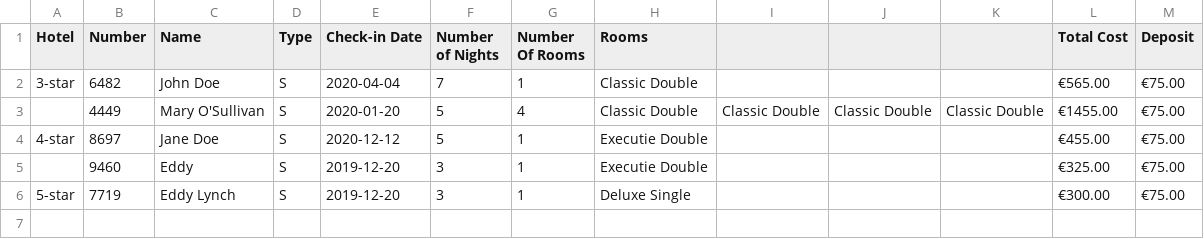
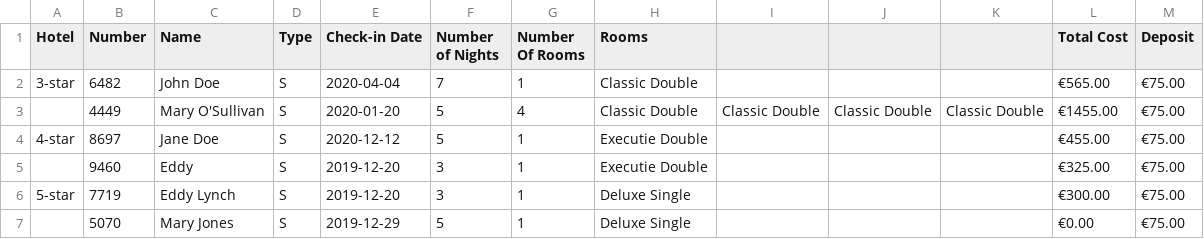
Before and after one commit to edwardUL99/HotelBooking, a CSV file: reservations.csv, drawn as a sheet.

```diff
--- a/reservations.csv
+++ b/reservations.csv
@@ -6 +6,2 @@ Hotel,Number,Name,Type,Check-in Date,Number of Nights,Number Of Rooms,Rooms,,,,T
 5-star,7719,Eddy Lynch,S,2019-12-20,3,1,Deluxe Single,,,,€300.00,€75.00
+,5070,Mary Jones,S,2019-12-29,5,1,Deluxe Single,,,,€0.00,€75.00
```
Also changed, not shown: 3 other files.
